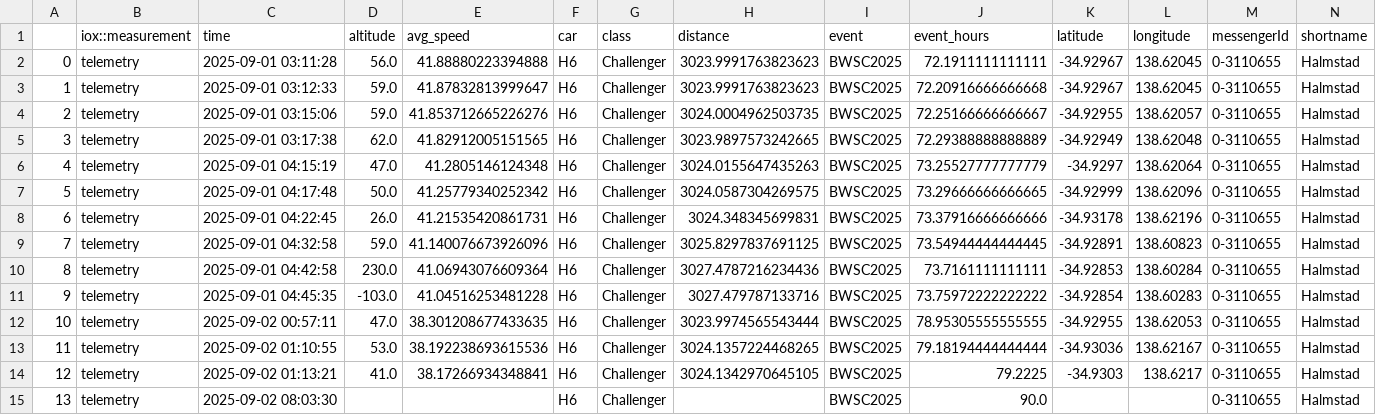
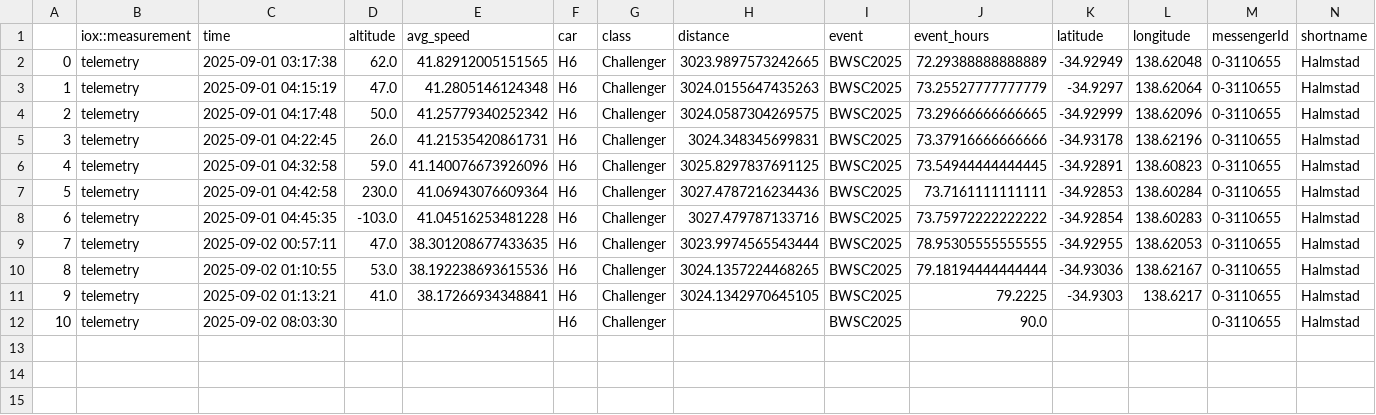
Before and after one commit to Rad0n1/WorldSolarChallengeTracker, a CSV file: telemetry/alldata-latest.csv, drawn as a sheet; only a part is shown; removed rows and columns are numbered as before the commit, all else as after; rows hold the shown columns only; the diff names each change by its address in the sheet, - before the commit and + after, or states it on an @@ line.

```diff
--- a/telemetry/alldata-latest.csv
+++ b/telemetry/alldata-latest.csv
-row 2: 0 | telemetry | 2025-09-01 03:11:28 | 56.0 | 41.88880223394888 | H6 | Challenger | 3023.9991763823623 | BWSC2025 | 72.1911111111111 | -34.92967 | 138.62045 | 0-3110655 | Halmstad
-row 3: 1 | telemetry | 2025-09-01 03:12:33 | 59.0 | 41.87832813999647 | H6 | Challenger | 3023.9991763823623 | BWSC2025 | 72.20916666666668 | -34.92967 | 138.62045 | 0-3110655 | Halmstad
-row 4: 2 | telemetry | 2025-09-01 03:15:06 | 59.0 | 41.853712665226276 | H6 | Challenger | 3024.0004962503735 | BWSC2025 | 72.25166666666667 | -34.92955 | 138.62057 | 0-3110655 | Halmstad
@@ column A renumbered from row 2 down @@
```
